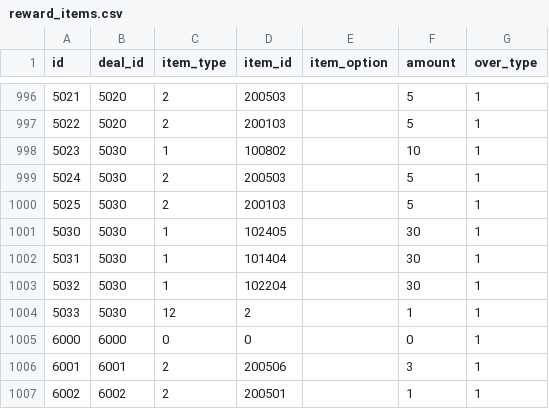
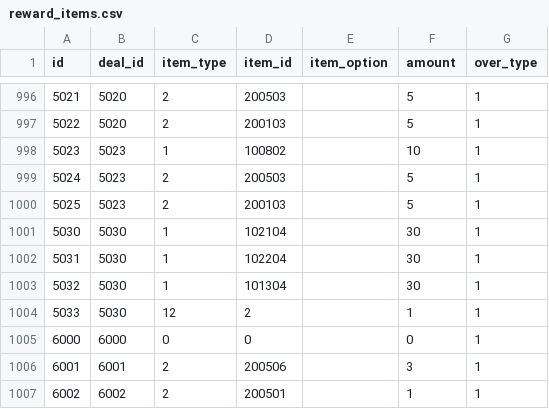
Before and after one commit to ketakeda/MTC-Plan, a CSV file: master/csv/reward_items.csv, drawn as a sheet; only a part is shown, gaps mark what is left out.

Commit message:
【渡邊】クリスマスパックの報酬内容を修正

```diff
--- a/master/csv/reward_items.csv
+++ b/master/csv/reward_items.csv
@@ -997,8 +997,8 @@ id,deal_id,item_type,item_id,item_option,amount,over_type
 5022,5020,2,200103,,5,1
-5023,5030,1,100802,,10,1
-5024,5030,2,200503,,5,1
-5025,5030,2,200103,,5,1
-5030,5030,1,102405,,30,1
-5031,5030,1,101404,,30,1
-5032,5030,1,102204,,30,1
+5023,5023,1,100802,,10,1
+5024,5023,2,200503,,5,1
+5025,5023,2,200103,,5,1
+5030,5030,1,102104,,30,1
+5031,5030,1,102204,,30,1
+5032,5030,1,101304,,30,1
 5033,5030,12,2,,1,1
```
